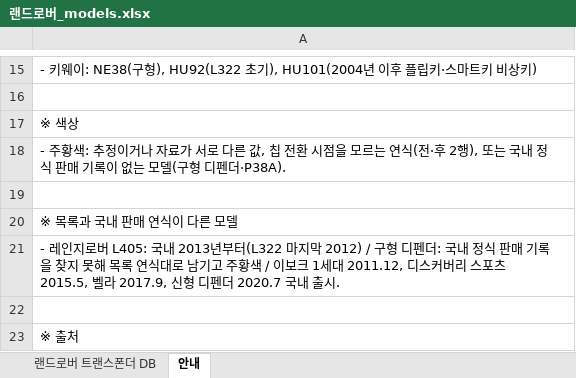
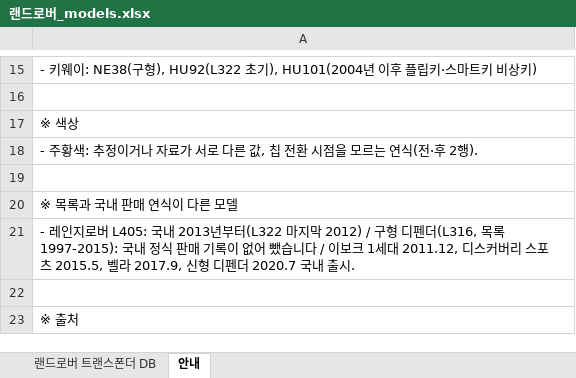
Before and after one commit to pegasusj8888-sudo/claude, an Excel workbook: 랜드로버_models.xlsx, sheet 안내, drawn as a sheet; only a part is shown, gaps mark what is left out; values as stored, in another font and other column widths than the file's, no borders; the diff names each change by its address in the sheet, - before the commit and + after, or states it on an @@ line.

```diff
--- a/랜드로버_models.xlsx (sheet 안내)
+++ b/랜드로버_models.xlsx (sheet 안내)
-A18: …후 2행), 또는 국내 정식 판매 기록이 없는 모델(구형 디펜더·P38A).
+A18: …후 2행).
-A21: …디펜더: 국내 정식 판매 기록을 찾지 못해 목록 연식대로 남기고 주황색 / 이보…
+A21: …디펜더(L316, 목록 1997-2015): 국내 정식 판매 기록이 없어 뺐습니다 / 이보…
```
Also changed, not shown: sheet 랜드로버 트랜스폰더 DB, 렉서스_models.xlsx, 지프_models.xlsx, 34 other files.
